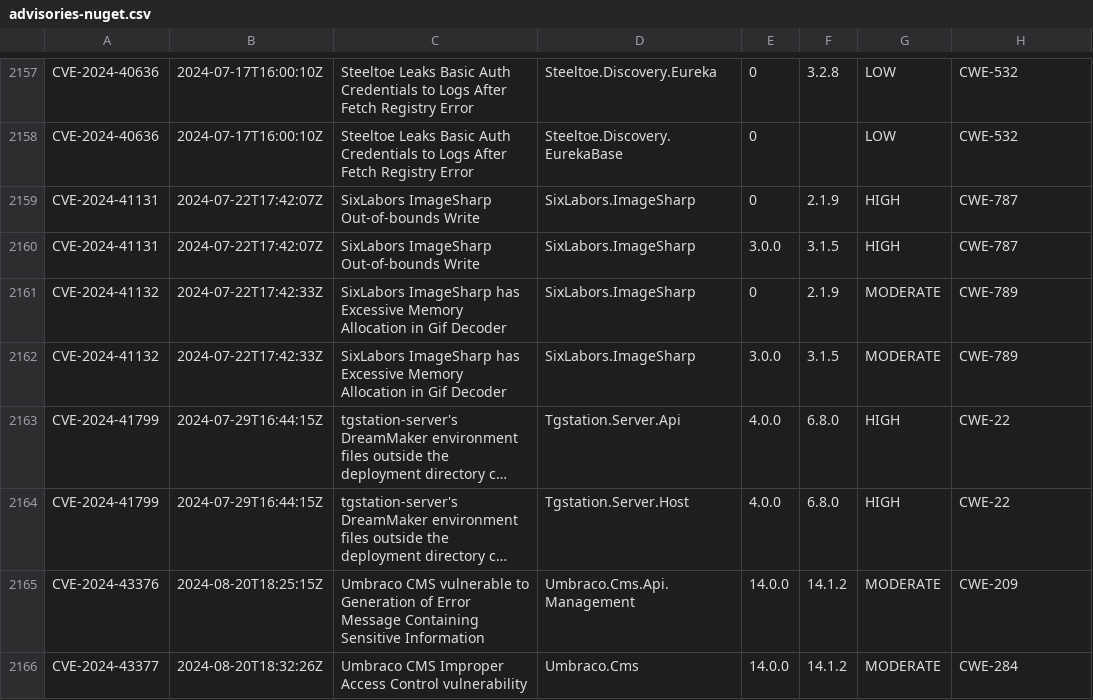
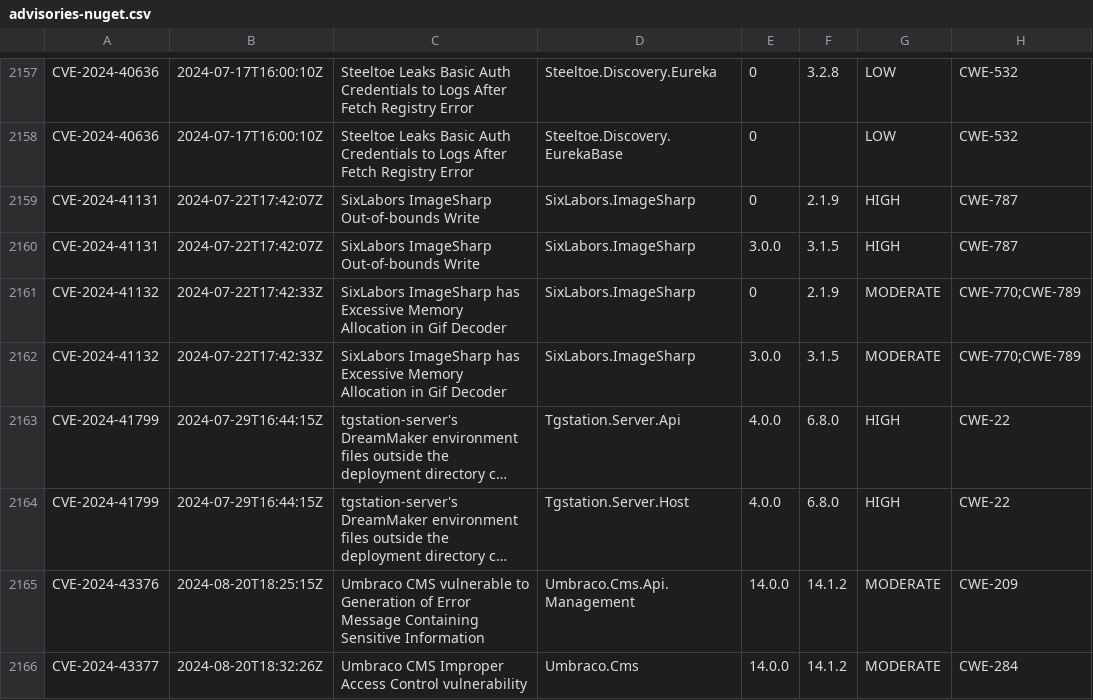
Before and after one commit to openrewrite/rewrite-java-dependencies, a CSV file: src/main/resources/advisories-nuget.csv, drawn as a sheet; only a part is shown, gaps mark what is left out; long unchanged cells end in …; the diff names each change by its address in the sheet, - before the commit and + after, or states it on an @@ line.

```diff
--- a/src/main/resources/advisories-nuget.csv
+++ b/src/main/resources/advisories-nuget.csv
-H2161:H2162: CWE-789
+H2161:H2162: CWE-770;CWE-789
```
